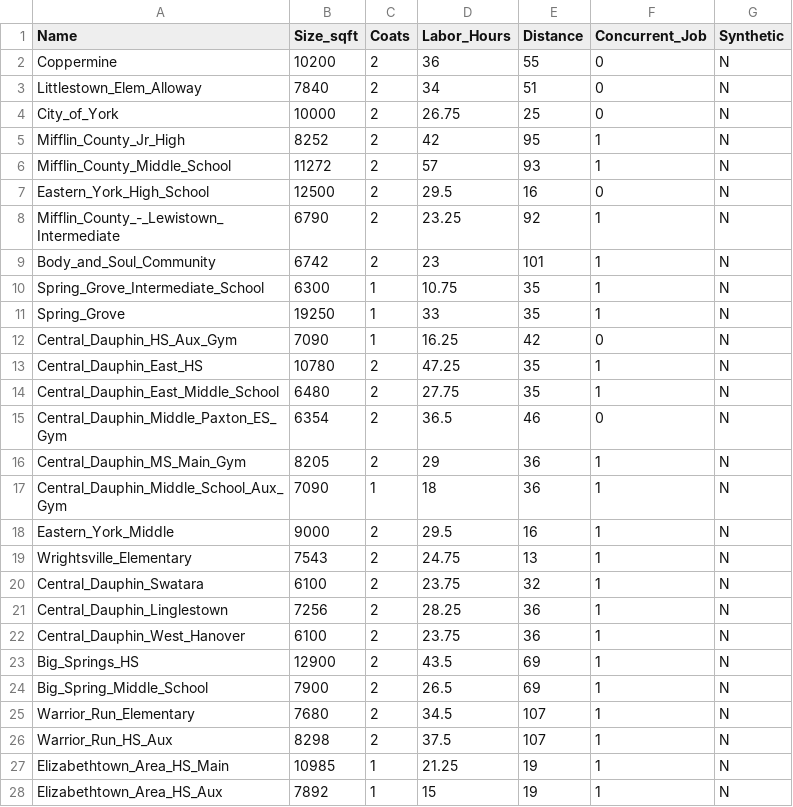
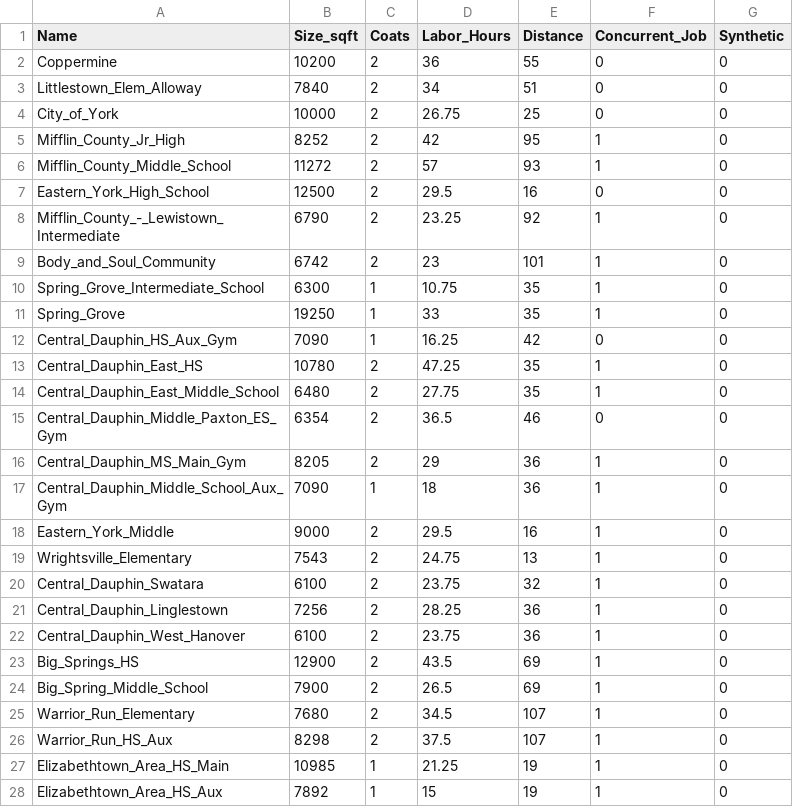
Before and after one commit to michaelpointek/gym_floor_analysis, a CSV file: labor_predictions_log.csv, drawn as a sheet; only a part is shown; the diff covers the shown part only.

Commit message:
Updating data inputs for model training.

```diff
--- a/labor_predictions_log.csv
+++ b/labor_predictions_log.csv
@@ -1,28 +1,28 @@
 Name,Size_sqft,Coats,Labor_Hours,Distance,Concurrent_Job,Synthetic
-Coppermine,10200,2,36,55,0,N
-Littlestown_Elem_Alloway,7840,2,34,51,0,N
-City_of_York,10000,2,26.75,25,0,N
-Mifflin_County_Jr_High,8252,2,42,95,1,N
-Mifflin_County_Middle_School,11272,2,57,93,1,N
-Eastern_York_High_School,12500,2,29.5,16,0,N
-Mifflin_County_-_Lewistown_Intermediate,6790,2,23.25,92,1,N
-Body_and_Soul_Community,6742,2,23,101,1,N
-Spring_Grove_Intermediate_School,6300,1,10.75,35,1,N
-Spring_Grove,19250,1,33,35,1,N
-Central_Dauphin_HS_Aux_Gym,7090,1,16.25,42,0,N
-Central_Dauphin_East_HS,10780,2,47.25,35,1,N
-Central_Dauphin_East_Middle_School,6480,2,27.75,35,1,N
-Central_Dauphin_Middle_Paxton_ES_Gym,6354,2,36.5,46,0,N
-Central_Dauphin_MS_Main_Gym,8205,2,29,36,1,N
-Central_Dauphin_Middle_School_Aux_Gym,7090,1,18,36,1,N
-Eastern_York_Middle,9000,2,29.5,16,1,N
-Wrightsville_Elementary,7543,2,24.75,13,1,N
-Central_Dauphin_Swatara,6100,2,23.75,32,1,N
-Central_Dauphin_Linglestown,7256,2,28.25,36,1,N
-Central_Dauphin_West_Hanover,6100,2,23.75,36,1,N
-Big_Springs_HS,12900,2,43.5,69,1,N
-Big_Spring_Middle_School,7900,2,26.5,69,1,N
-Warrior_Run_Elementary,7680,2,34.5,107,1,N
-Warrior_Run_HS_Aux,8298,2,37.5,107,1,N
-Elizabethtown_Area_HS_Main,10985,1,21.25,19,1,N
-Elizabethtown_Area_HS_Aux,7892,1,15,19,1,N
+Coppermine,10200,2,36,55,0,0
+Littlestown_Elem_Alloway,7840,2,34,51,0,0
+City_of_York,10000,2,26.75,25,0,0
+Mifflin_County_Jr_High,8252,2,42,95,1,0
+Mifflin_County_Middle_School,11272,2,57,93,1,0
+Eastern_York_High_School,12500,2,29.5,16,0,0
+Mifflin_County_-_Lewistown_Intermediate,6790,2,23.25,92,1,0
+Body_and_Soul_Community,6742,2,23,101,1,0
+Spring_Grove_Intermediate_School,6300,1,10.75,35,1,0
+Spring_Grove,19250,1,33,35,1,0
+Central_Dauphin_HS_Aux_Gym,7090,1,16.25,42,0,0
+Central_Dauphin_East_HS,10780,2,47.25,35,1,0
+Central_Dauphin_East_Middle_School,6480,2,27.75,35,1,0
+Central_Dauphin_Middle_Paxton_ES_Gym,6354,2,36.5,46,0,0
+Central_Dauphin_MS_Main_Gym,8205,2,29,36,1,0
+Central_Dauphin_Middle_School_Aux_Gym,7090,1,18,36,1,0
+Eastern_York_Middle,9000,2,29.5,16,1,0
+Wrightsville_Elementary,7543,2,24.75,13,1,0
+Central_Dauphin_Swatara,6100,2,23.75,32,1,0
+Central_Dauphin_Linglestown,7256,2,28.25,36,1,0
+Central_Dauphin_West_Hanover,6100,2,23.75,36,1,0
+Big_Springs_HS,12900,2,43.5,69,1,0
+Big_Spring_Middle_School,7900,2,26.5,69,1,0
+Warrior_Run_Elementary,7680,2,34.5,107,1,0
+Warrior_Run_HS_Aux,8298,2,37.5,107,1,0
+Elizabethtown_Area_HS_Main,10985,1,21.25,19,1,0
+Elizabethtown_Area_HS_Aux,7892,1,15,19,1,0
```
Also changed, not shown: 7 edited cells elsewhere in this file, 1 other file.
